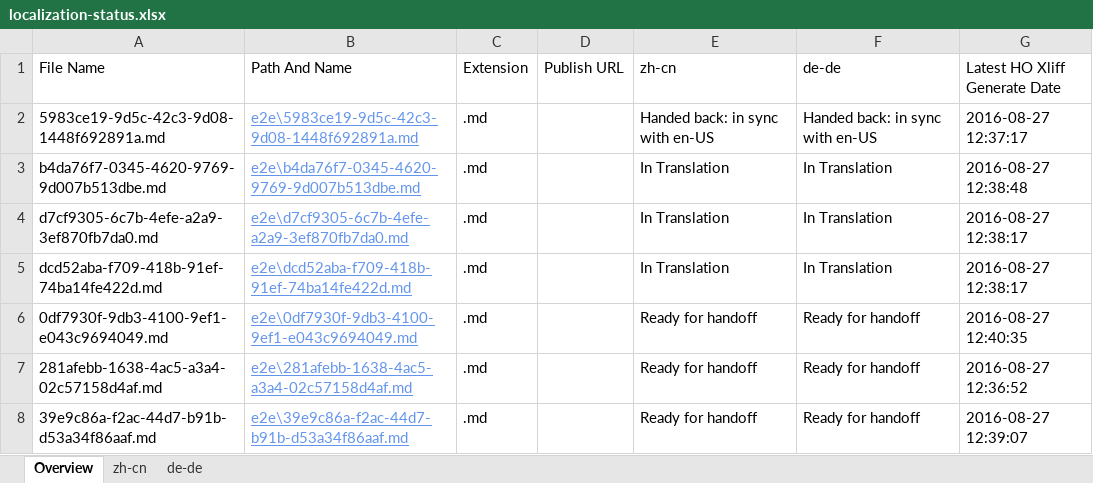
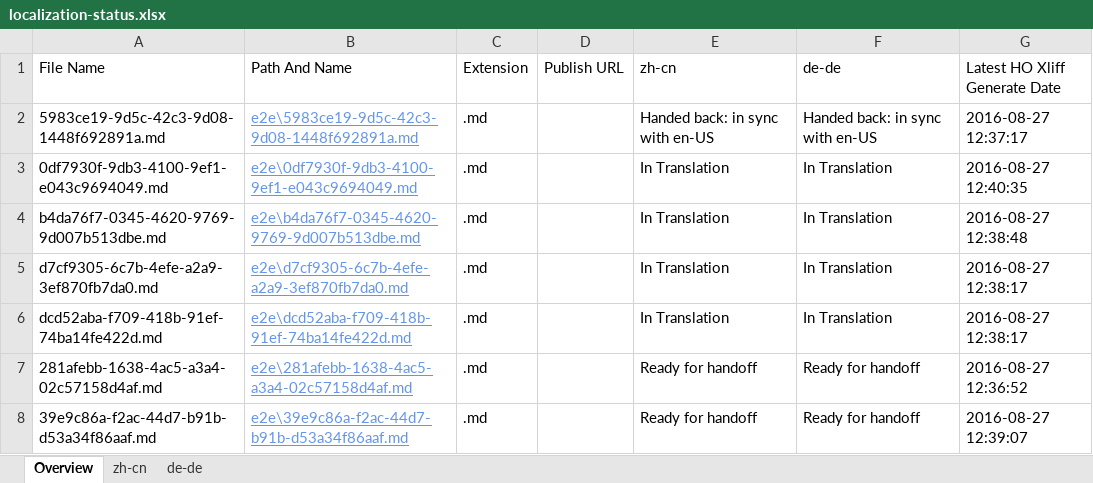
Before and after one commit to OpenLocalizationTestOrg/ol-test0-handback, an Excel workbook: ol-handback/OpenLocalizationTestOrg/ol-test0/ci/localization-status.xlsx, sheet Overview, drawn as a sheet; values as stored, in another font and other column widths than the file's, no borders; table styles not drawn; removed rows and columns are numbered as before the commit, all else as after; the diff names each change by its address in the sheet, - before the commit and + after, or states it on an @@ line.

```diff
--- a/ol-handback/OpenLocalizationTestOrg/ol-test0/ci/localization-status.xlsx (sheet Overview)
+++ b/ol-handback/OpenLocalizationTestOrg/ol-test0/ci/localization-status.xlsx (sheet Overview)
+row 3: 0df7930f-9db3-4100-9ef1-e043c9694049.md | e2e\0df7930f-9db3-4100-9ef1-e043c9694049.md | .md |  | In Translation | In Translation | 2016-08-27 12:40:35
-row 6: 0df7930f-9db3-4100-9ef1-e043c9694049.md | e2e\0df7930f-9db3-4100-9ef1-e043c9694049.md | .md |  | Ready for handoff | Ready for handoff | 2016-08-27 12:40:35
```
Also changed, not shown: sheet zh-cn, sheet de-de.
